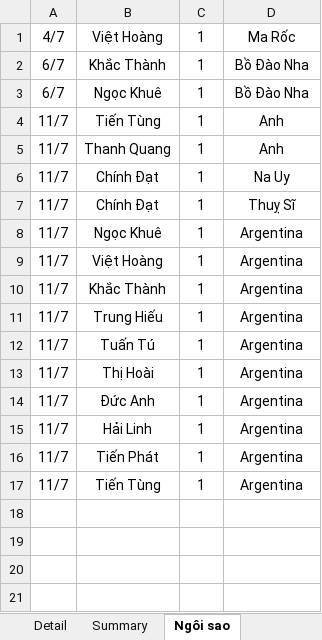
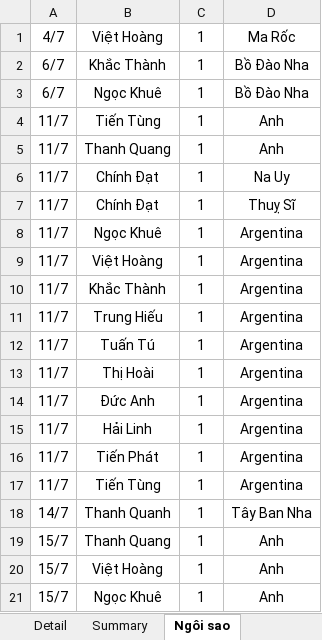
Before and after one commit to Lucifer-02/wc, an Excel workbook: wc.xlsx, sheet Ngôi sao, drawn as a sheet; values as stored, in another font and other column widths than the file's, no borders; charts and pictures not drawn; the diff names each change by its address in the sheet, - before the commit and + after, or states it on an @@ line.

```diff
--- a/wc.xlsx (sheet Ngôi sao)
+++ b/wc.xlsx (sheet Ngôi sao)
+row 18: 14/7 | Thanh Quanh | 1 | Tây Ban Nha
+row 19: 15/7 | Thanh Quang | 1 | Anh
+row 20: 15/7 | Việt Hoàng | 1 | Anh
+row 21: 15/7 | Ngọc Khuê | 1 | Anh
```
Also changed, not shown: sheet Detail, sheet Summary, 4 other files.
